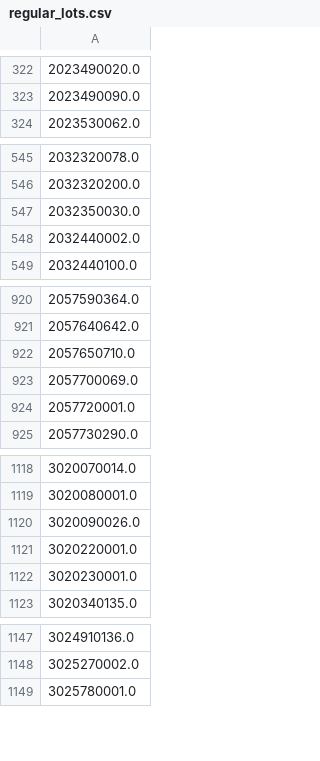
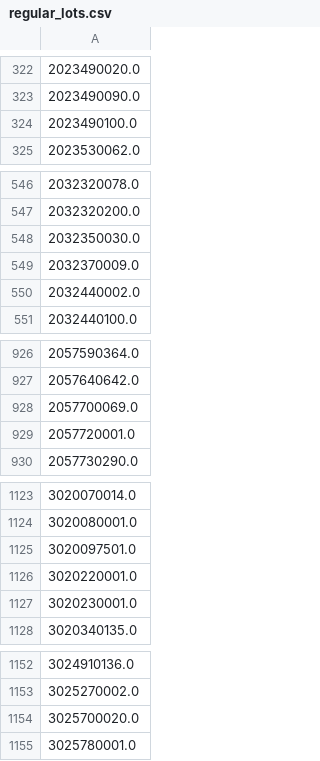
Before and after one commit to NYCPlanning/ann, a CSV file: irrlotcode 2019-11/output/regular_lots.csv, drawn as a sheet; only a part is shown, gaps mark what is left out; the diff covers the shown part only.

```diff
--- a/irrlotcode 2019-11/output/regular_lots.csv
+++ b/irrlotcode 2019-11/output/regular_lots.csv
@@ -323,2 +323,3 @@
 2023490090.0,,,,,,,
+2023490100.0,,,,,,,
 2023530062.0,,,,,,,
@@ -547,2 +548,3 @@
 2032350030.0,,,,,,,
+2032370009.0,,,,,,,
 2032440002.0,,,,,,,
@@ -921,3 +927,2 @@
 2057640642.0,,,,,,,
-2057650710.0,,,,,,,
 2057700069.0,,,,,,,
@@ -1119,3 +1124,3 @@
 3020080001.0,,,,,,,
-3020090026.0,,,,,,,
+3020097501.0,,,,,,,
 3020220001.0,,,,,,,
@@ -1148,2 +1153,3 @@
 3025270002.0,,,,,,,
+3025700020.0,,,,,,,
 3025780001.0,,,,,,,
```
Also changed, not shown: 6 added rows, 6 removed rows and 4 edited cells elsewhere in this file, irrlotcode 2019-11/output/irregular_lots.csv, 2 other files.
